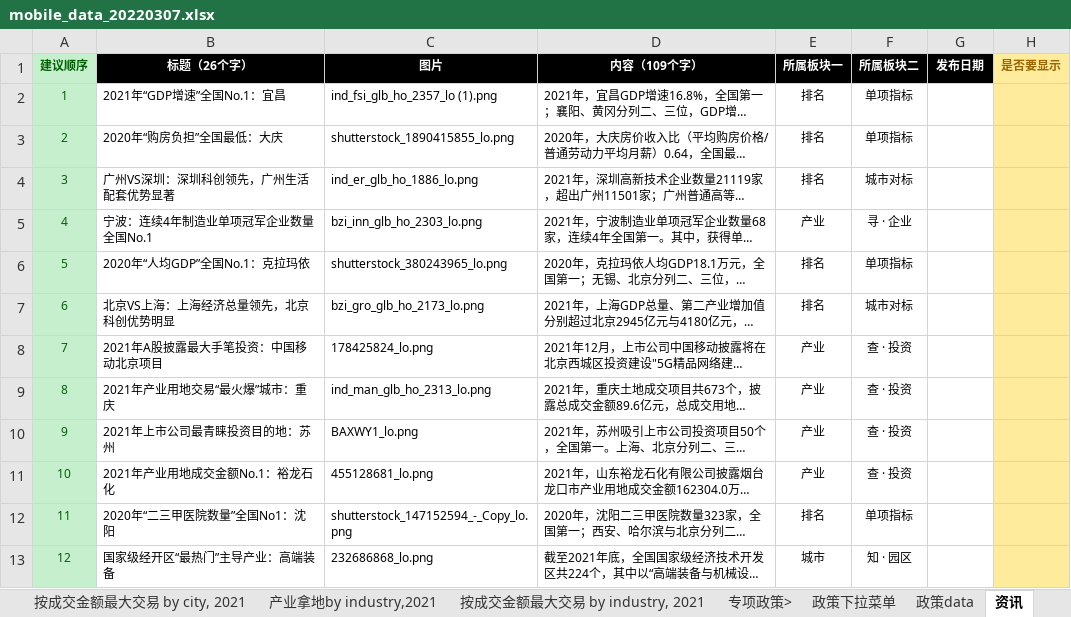
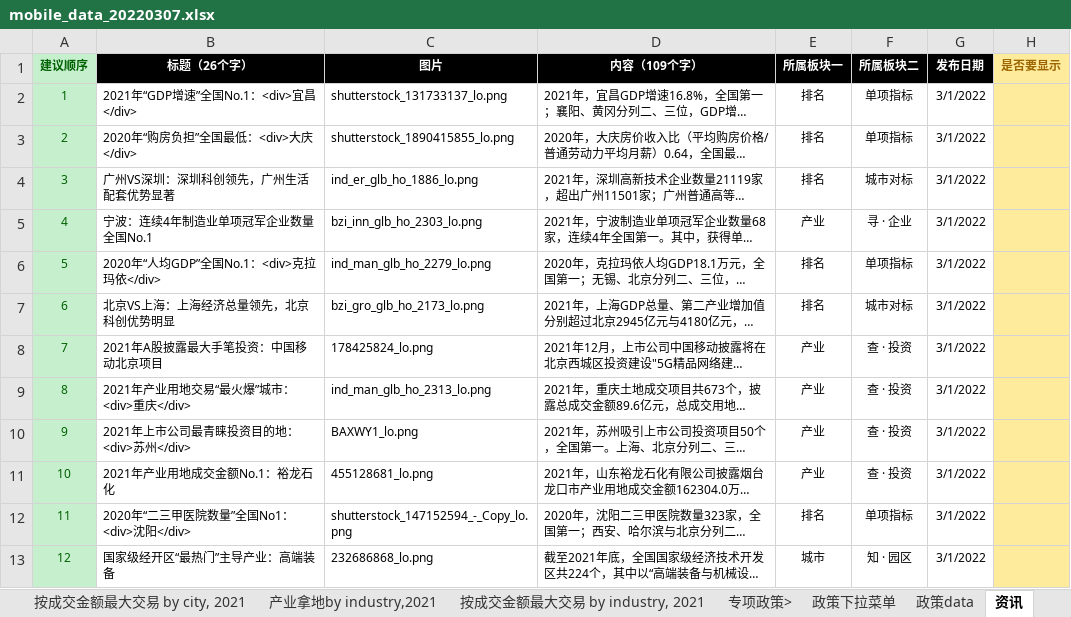
Before and after one commit to qinnancy/Marven-1, an Excel workbook: code/backend/REAccess.Mobile.Api/DataFiles/mobile_data_20220307.xlsx, sheet 资讯, drawn as a sheet; only a part is shown; long unchanged cells end in …; values as stored, in another font and other column widths than the file's, no borders; conditional formats not drawn; the diff names each change by its address in the sheet, - before the commit and + after, or states it on an @@ line.

```diff
--- a/code/backend/REAccess.Mobile.Api/DataFiles/mobile_data_20220307.xlsx (sheet 资讯)
+++ b/code/backend/REAccess.Mobile.Api/DataFiles/mobile_data_20220307.xlsx (sheet 资讯)
-B2 (标题（26个字）): 2021年“GDP增速”全国No.1：宜昌
+B2 (标题（26个字）): 2021年“GDP增速”全国No.1：<div>宜昌</div>
-C2 (图片): ind_fsi_glb_ho_2357_lo (1).png
+C2 (图片): shutterstock_131733137_lo.png
-G2:G13 (发布日期): (empty)
+G2:G13 (发布日期): 3/1/2022
-B3 (标题（26个字）): 2020年“购房负担”全国最低：大庆
+B3 (标题（26个字）): 2020年“购房负担”全国最低：<div>大庆</div>
-B6 (标题（26个字）): 2020年“人均GDP”全国No.1：克拉玛依
+B6 (标题（26个字）): 2020年“人均GDP”全国No.1：<div>克拉玛依</div>
-C6 (图片): shutterstock_380243965_lo.png
+C6 (图片): ind_man_glb_ho_2279_lo.png
-B9 (标题（26个字）): 2021年产业用地交易“最火爆”城市：重庆
+B9 (标题（26个字）): 2021年产业用地交易“最火爆”城市：<div>重庆</div>
-B10 (标题（26个字）): 2021年上市公司最青睐投资目的地：苏州
+B10 (标题（26个字）): 2021年上市公司最青睐投资目的地：<div>苏州</div>
-B12 (标题（26个字）): 2020年“二三甲医院数量”全国No1：沈阳
+B12 (标题（26个字）): 2020年“二三甲医院数量”全国No1：<div>沈阳</div>
```
Also changed, not shown: 4 other files.
